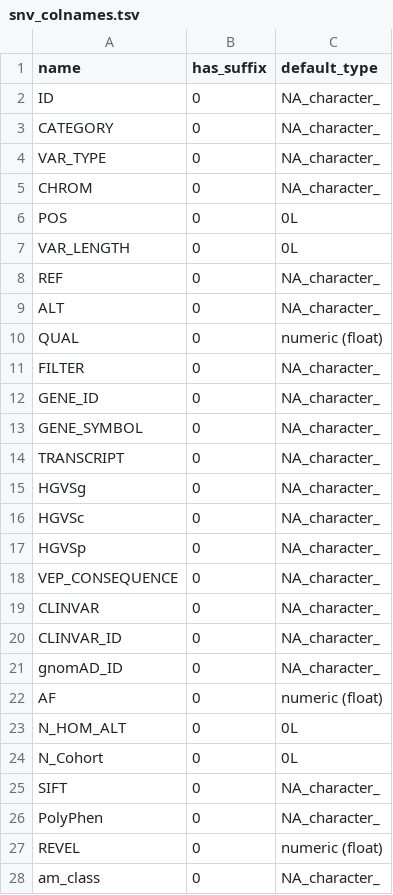
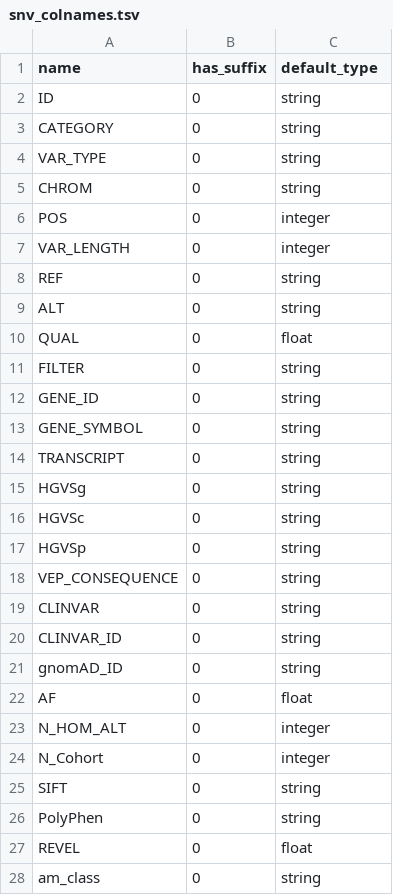
Before and after one commit to GenTechGp/puzzleapp, a TSV file: inst/extdata/db/table_schema/snv_colnames.tsv, drawn as a sheet; only a part is shown; the diff covers the shown part only.

Commit message:
fix INTRON_LENGTH ratio and check and warn data type mismatch

```diff
--- a/inst/extdata/db/table_schema/snv_colnames.tsv
+++ b/inst/extdata/db/table_schema/snv_colnames.tsv
@@ -1,28 +1,28 @@
 name	has_suffix	default_type
-ID	0	NA_character_
-CATEGORY	0	NA_character_
-VAR_TYPE	0	NA_character_
-CHROM	0	NA_character_
-POS	0	0L
-VAR_LENGTH	0	0L
-REF	0	NA_character_
-ALT	0	NA_character_
-QUAL	0	numeric (float)
-FILTER	0	NA_character_
-GENE_ID	0	NA_character_
-GENE_SYMBOL	0	NA_character_
-TRANSCRIPT	0	NA_character_
-HGVSg	0	NA_character_
-HGVSc	0	NA_character_
-HGVSp	0	NA_character_
-VEP_CONSEQUENCE	0	NA_character_
-CLINVAR	0	NA_character_
-CLINVAR_ID	0	NA_character_
-gnomAD_ID	0	NA_character_
-AF	0	numeric (float)
-N_HOM_ALT	0	0L
-N_Cohort	0	0L
-SIFT	0	NA_character_
-PolyPhen	0	NA_character_
-REVEL	0	numeric (float)
-am_class	0	NA_character_
+ID	0	string
+CATEGORY	0	string
+VAR_TYPE	0	string
+CHROM	0	string
+POS	0	integer
+VAR_LENGTH	0	integer
+REF	0	string
+ALT	0	string
+QUAL	0	float
+FILTER	0	string
+GENE_ID	0	string
+GENE_SYMBOL	0	string
+TRANSCRIPT	0	string
+HGVSg	0	string
+HGVSc	0	string
+HGVSp	0	string
+VEP_CONSEQUENCE	0	string
+CLINVAR	0	string
+CLINVAR_ID	0	string
+gnomAD_ID	0	string
+AF	0	float
+N_HOM_ALT	0	integer
+N_Cohort	0	integer
+SIFT	0	string
+PolyPhen	0	string
+REVEL	0	float
+am_class	0	string
```
Also changed, not shown: 4 added rows, 4 removed rows and 12 edited cells elsewhere in this file, inst/extdata/db/table_schema/sv_colnames.tsv, 4 other files.
